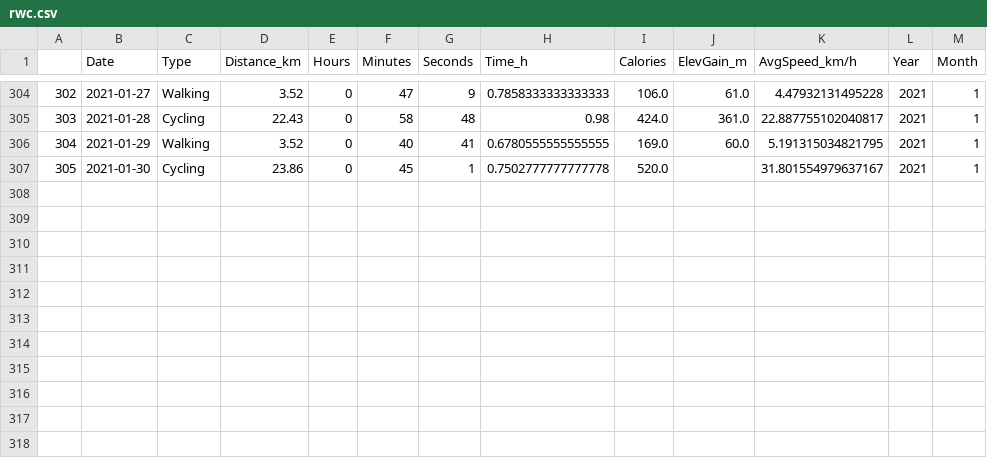
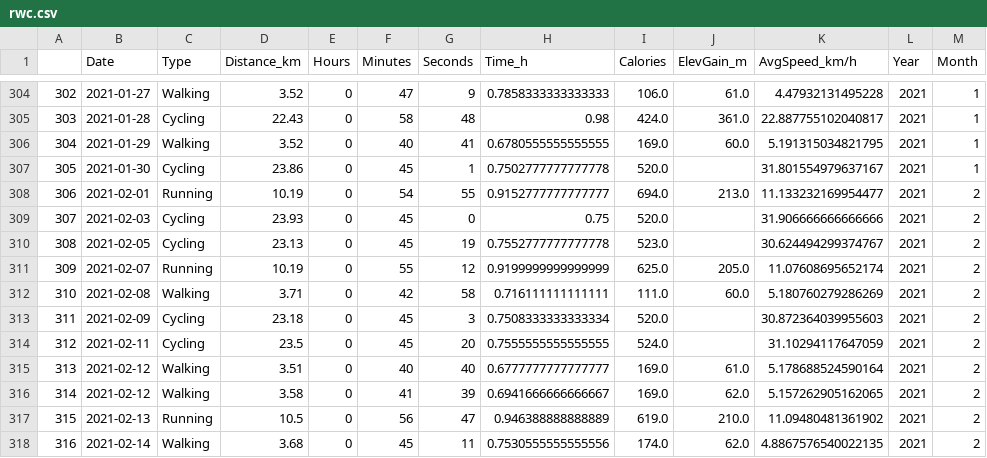
Before and after one commit to miguelbezerra13/sports, a CSV file: rwc.csv, drawn as a sheet; only a part is shown, gaps mark what is left out; the diff names each change by its address in the sheet, - before the commit and + after, or states it on an @@ line.

Commit message:
Data update

```diff
--- a/rwc.csv
+++ b/rwc.csv
+row 308: 306 | 2021-02-01 | Running | 10.19 | 0 | 54 | 55 | 0.9152777777777777 | 694.0 | 213.0 | 11.133232169954477 | 2021 | 2
+row 309: 307 | 2021-02-03 | Cycling | 23.93 | 0 | 45 | 0 | 0.75 | 520.0 |  | 31.906666666666666 | 2021 | 2
+row 310: 308 | 2021-02-05 | Cycling | 23.13 | 0 | 45 | 19 | 0.7552777777777778 | 523.0 |  | 30.624494299374767 | 2021 | 2
+row 311: 309 | 2021-02-07 | Running | 10.19 | 0 | 55 | 12 | 0.9199999999999999 | 625.0 | 205.0 | 11.07608695652174 | 2021 | 2
+row 312: 310 | 2021-02-08 | Walking | 3.71 | 0 | 42 | 58 | 0.716111111111111 | 111.0 | 60.0 | 5.180760279286269 | 2021 | 2
+row 313: 311 | 2021-02-09 | Cycling | 23.18 | 0 | 45 | 3 | 0.7508333333333334 | 520.0 |  | 30.872364039955603 | 2021 | 2
+row 314: 312 | 2021-02-11 | Cycling | 23.5 | 0 | 45 | 20 | 0.7555555555555555 | 524.0 |  | 31.10294117647059 | 2021 | 2
+row 315: 313 | 2021-02-12 | Walking | 3.51 | 0 | 40 | 40 | 0.6777777777777777 | 169.0 | 61.0 | 5.178688524590164 | 2021 | 2
+row 316: 314 | 2021-02-12 | Walking | 3.58 | 0 | 41 | 39 | 0.6941666666666667 | 169.0 | 62.0 | 5.157262905162065 | 2021 | 2
+row 317: 315 | 2021-02-13 | Running | 10.5 | 0 | 56 | 47 | 0.946388888888889 | 619.0 | 210.0 | 11.09480481361902 | 2021 | 2
+row 318: 316 | 2021-02-14 | Walking | 3.68 | 0 | 45 | 11 | 0.7530555555555556 | 174.0 | 62.0 | 4.8867576540022135 | 2021 | 2
```
